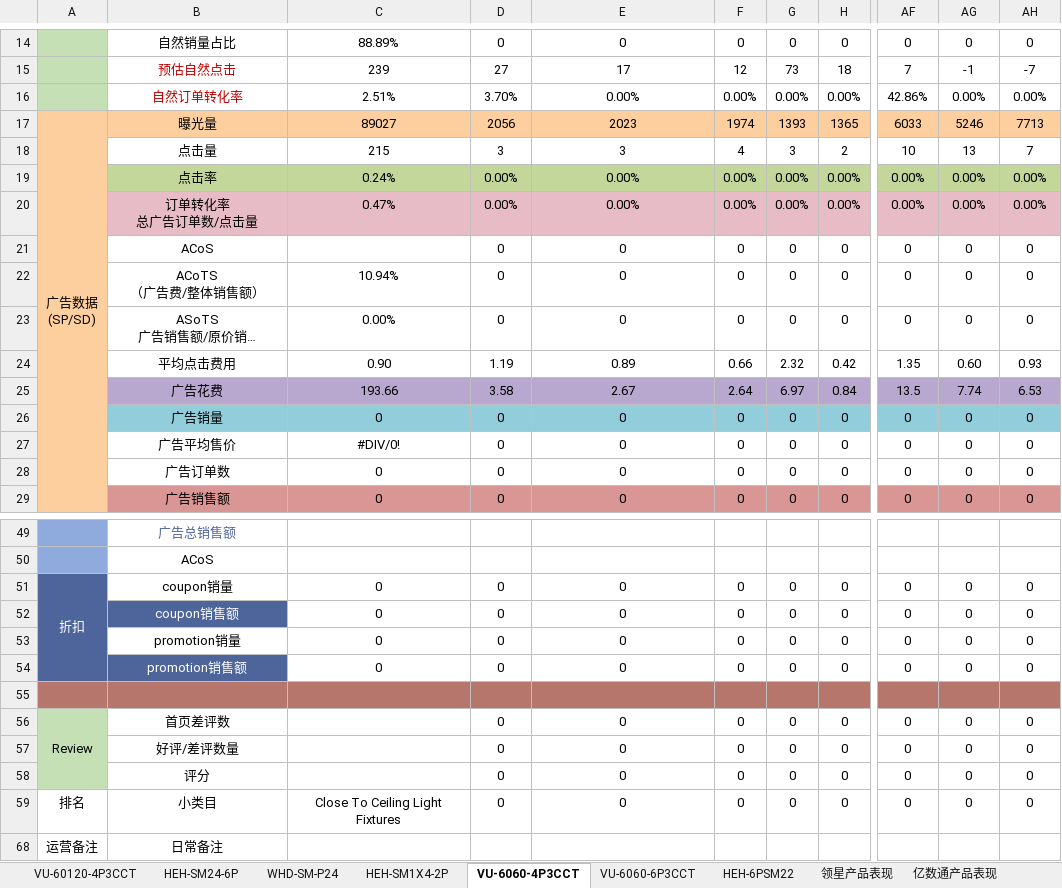
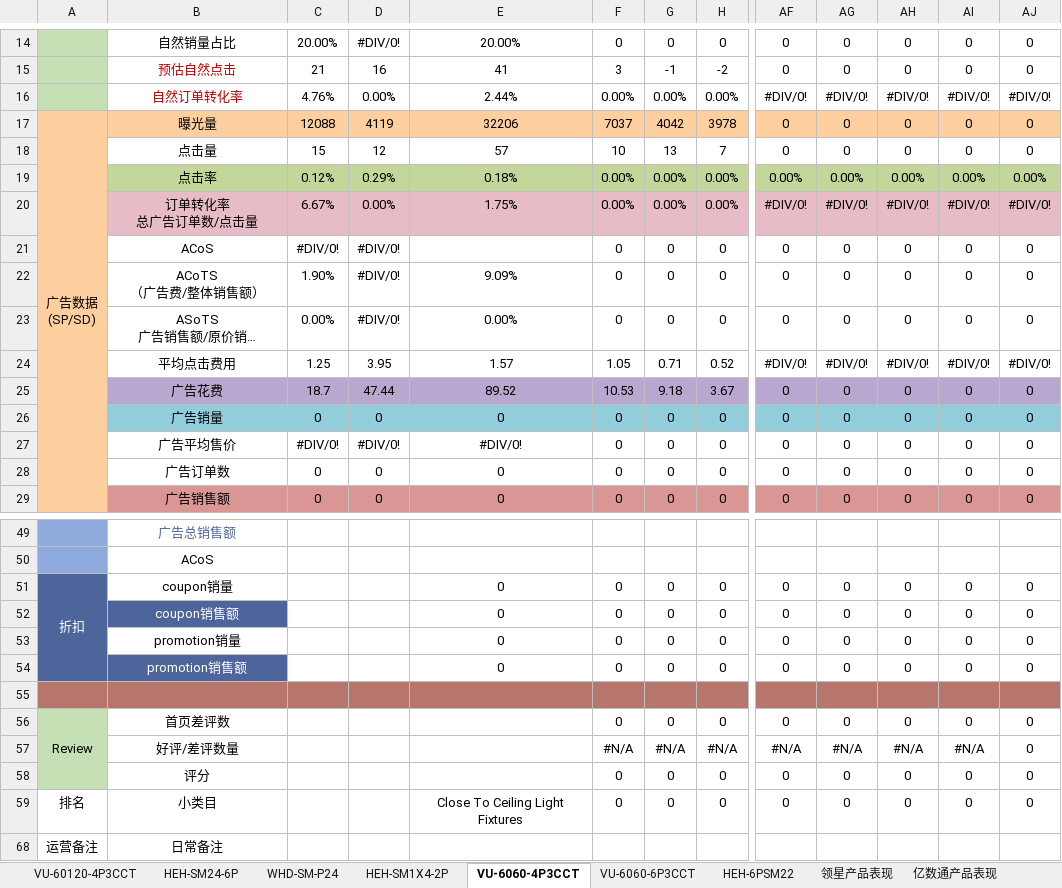
Before and after one commit to mai-maggie/excelAuto, an Excel workbook: target.xlsx, sheet VU-6060-4P3CCT, drawn as a sheet; only a part is shown, gaps mark what is left out; long unchanged cells end in …; values as stored, in another font and other column widths than the file's, no borders; conditional formats not drawn; removed rows and columns are numbered as before the commit, all else as after; rows hold the shown columns only; ↵ is a line break in a cell; the diff covers the shown part only; the diff names each change by its address in the sheet, - before the commit and + after, or states it on an @@ line.

```diff
--- a/target.xlsx (sheet VU-6060-4P3CCT)
+++ b/target.xlsx (sheet VU-6060-4P3CCT)
-column C, row 14: 88.89%; row 19: 0.24%; rows 22-23: 10.94% | 0.00%; rows 26-29: 0 | #DIV/0! | 0 | 0; rows 51-54: all 0; row 59: Close To Ceiling Light Fixtures
+column C, row 14: 20.00%; row 19: 0.12%; rows 21-23: #DIV/0! | 1.90% | 0.00%; rows 26-29: 0 | #DIV/0! | 0 | 0
+column AI, row 14: 0; row 19: 0.00%; rows 21-23: all 0; rows 26-29: all 0; rows 51-56: 0 | 0 | 0 | 0 |  | 0; rows 58-59: 0 | 0
+column AJ, row 14: 0; row 19: 0.00%; rows 21-23: all 0; rows 26-29: all 0; rows 51-56: 0 | 0 | 0 | 0 |  | 0; rows 58-59: 0 | 0
-D14: 0
+D14: #DIV/0!
-E14: 0
+E14: 20.00%
-row 15:  | 预估自然点击 | 239 | 27 | 17 | 12 | 73 | 18 | 7 | -1 | -7
-row 16:  | 自然订单转化率 | 2.51% | 3.70% | 0.00% | 0.00% | 0.00% | 0.00% | 42.86% | 0.00% | 0.00%
-row 17: 广告数据 ↵ (SP/SD) | 曝光量 | 89027 | 2056 | 2023 | 1974 | 1393 | 1365 | 6033 | 5246 | 7713
-row 18:  | 点击量 | 215 | 3 | 3 | 4 | 3 | 2 | 10 | 13 | 7
+row 15:  | 预估自然点击 | 21 | 16 | 41 | 3 | -1 | -2 | 0 | 0 | 0 | 0 | 0
+row 16:  | 自然订单转化率 | 4.76% | 0.00% | 2.44% | 0.00% | 0.00% | 0.00% | #DIV/0! | #DIV/0! | #DIV/0! | #DIV/0! | #DIV/0!
+row 17: 广告数据 ↵ (SP/SD) | 曝光量 | 12088 | 4119 | 32206 | 7037 | 4042 | 3978 | 0 | 0 | 0 | 0 | 0
+row 18:  | 点击量 | 15 | 12 | 57 | 10 | 13 | 7 | 0 | 0 | 0 | 0 | 0
-D19: 0.00%
+D19: 0.29%
-E19: 0.00%
+E19: 0.18%
-row 20:  | 订单转化率 ↵ 总广告订单数/点击量 | 0.47% | 0.00% | 0.00% | 0.00% | 0.00% | 0.00% | 0.00% | 0.00% | 0.00%
+row 20:  | 订单转化率 ↵ 总广告订单数/点击量 | 6.67% | 0.00% | 1.75% | 0.00% | 0.00% | 0.00% | #DIV/0! | #DIV/0! | #DIV/0! | #DIV/0! | #DIV/0!
-D21:D23: 0
+D21:D23: #DIV/0!
-E21: 0
+E21: (empty)
-E22: 0
+E22: 9.09%
-E23: 0
+E23: 0.00%
-row 24:  | 平均点击费用 | 0.90 | 1.19 | 0.89 | 0.66 | 2.32 | 0.42 | 1.35 | 0.60 | 0.93
-row 25:  | 广告花费 | 193.66 | 3.58 | 2.67 | 2.64 | 6.97 | 0.84 | 13.5 | 7.74 | 6.53
+row 24:  | 平均点击费用 | 1.25 | 3.95 | 1.57 | 1.05 | 0.71 | 0.52 | #DIV/0! | #DIV/0! | #DIV/0! | #DIV/0! | #DIV/0!
+row 25:  | 广告花费 | 18.7 | 47.44 | 89.52 | 10.53 | 9.18 | 3.67 | 0 | 0 | 0 | 0 | 0
-D27: 0
+D27: #DIV/0!
-E27: 0
+E27: #DIV/0!
-D51:D54: 0
+D51:D54: (empty)
-D56: 0
+D56: (empty)
-E56: 0
+E56: (empty)
-row 57:  | 好评/差评数量 |  | 0 | 0 | 0 | 0 | 0 | 0 | 0 | 0
+row 57:  | 好评/差评数量 |  |  |  | #N/A | #N/A | #N/A | #N/A | #N/A | #N/A | #N/A | 0
-D58:D59: 0
+D58:D59: (empty)
-E58: 0
+E58: (empty)
-E59: 0
+E59: Close To Ceiling Light Fixtures
```
Also changed, not shown: 5 added rows, 5 removed rows, 71 edited cells and cell formats elsewhere in this sheet, sheet 领星产品表现, sheet 亿数通产品表现, sheet 亿数通业务报告, sheet WHD-SM-P24, sheet HEH-6PSM22, sheet VU-6060-6P3CCT, 3 more sheets, formulas that keep their value, hidden cells, 2 other files.
